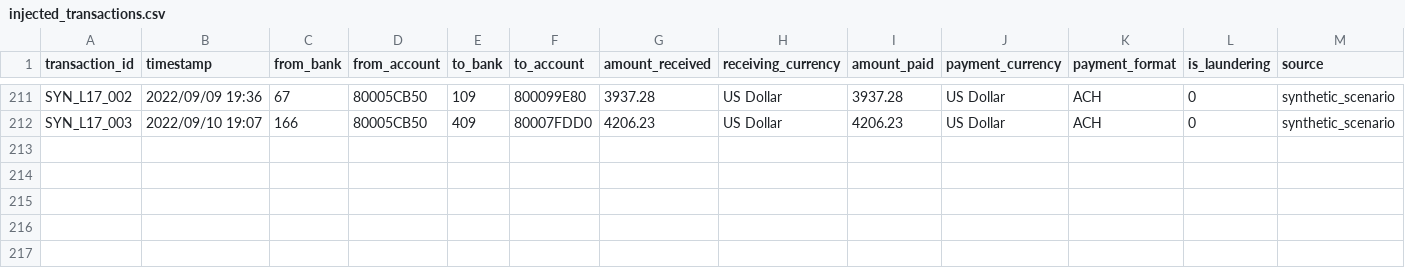
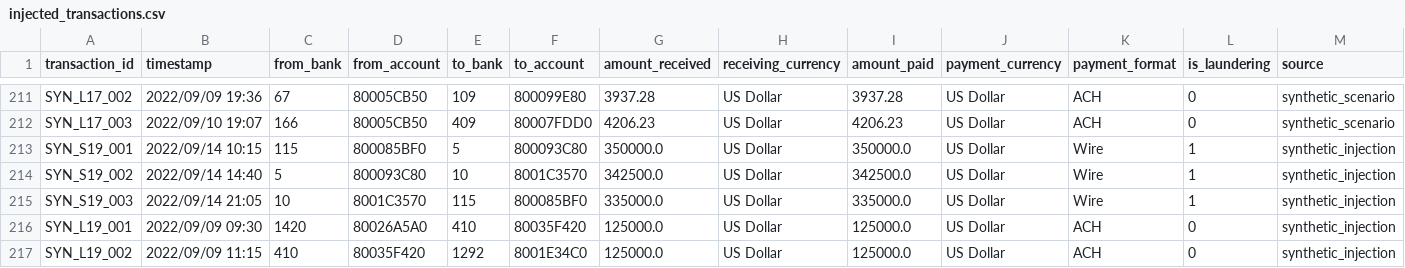
Before and after one commit to GauravJaypatre/HackMatrix, a CSV file: data/synthetic_hr/injected_transactions.csv, drawn as a sheet; only a part is shown, gaps mark what is left out; rows hold the shown columns only; the diff names each change by its address in the sheet, - before the commit and + after, or states it on an @@ line.

```diff
--- a/data/synthetic_hr/injected_transactions.csv
+++ b/data/synthetic_hr/injected_transactions.csv
+row 213: SYN_S19_001 | 2022/09/14 10:15 | 115 | 800085BF0 | 5 | 800093C80 | 350000.0 | US Dollar | 350000.0 | US Dollar | Wire | 1 | synthetic_injection
+row 214: SYN_S19_002 | 2022/09/14 14:40 | 5 | 800093C80 | 10 | 8001C3570 | 342500.0 | US Dollar | 342500.0 | US Dollar | Wire | 1 | synthetic_injection
+row 215: SYN_S19_003 | 2022/09/14 21:05 | 10 | 8001C3570 | 115 | 800085BF0 | 335000.0 | US Dollar | 335000.0 | US Dollar | Wire | 1 | synthetic_injection
+row 216: SYN_L19_001 | 2022/09/09 09:30 | 1420 | 80026A5A0 | 410 | 80035F420 | 125000.0 | US Dollar | 125000.0 | US Dollar | ACH | 0 | synthetic_injection
+row 217: SYN_L19_002 | 2022/09/09 11:15 | 410 | 80035F420 | 1292 | 8001E34C0 | 125000.0 | US Dollar | 125000.0 | US Dollar | ACH | 0 | synthetic_injection
```
Also changed, not shown: data/synthetic_hr/access_events.csv, data/synthetic_hr/employee_customer_map.csv, 13 other files.
